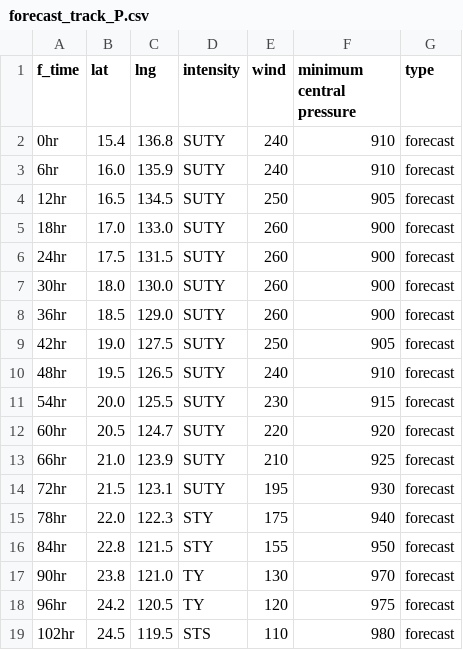
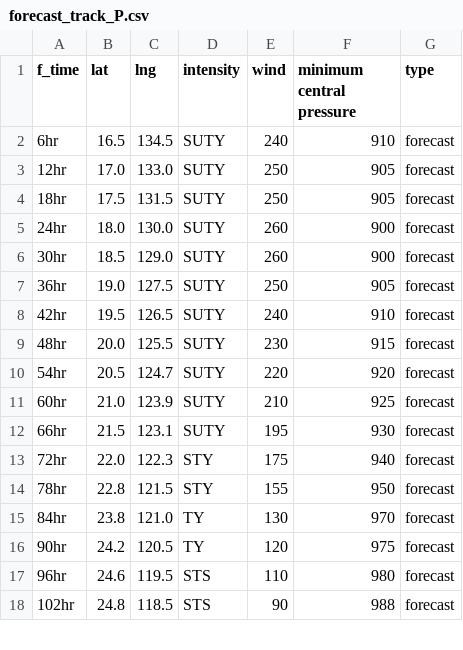
Before and after one commit to zax41006-bot/TC-Track, a CSV file: forecast_track_P.csv, drawn as a sheet; only a part is shown; the diff covers the shown part only.

Commit message:
Update forecast_track_P.csv

```diff
--- a/forecast_track_P.csv
+++ b/forecast_track_P.csv
@@ -1,19 +1,18 @@
 f_time,lat,lng,intensity,wind,minimum central pressure,type
-0hr,15.4,136.8,SUTY,240,910,forecast
-6hr,16.0,135.9,SUTY,240,910,forecast
-12hr,16.5,134.5,SUTY,250,905,forecast
-18hr,17.0,133.0,SUTY,260,900,forecast
-24hr,17.5,131.5,SUTY,260,900,forecast
-30hr,18.0,130.0,SUTY,260,900,forecast
-36hr,18.5,129.0,SUTY,260,900,forecast
-42hr,19.0,127.5,SUTY,250,905,forecast
-48hr,19.5,126.5,SUTY,240,910,forecast
-54hr,20.0,125.5,SUTY,230,915,forecast
-60hr,20.5,124.7,SUTY,220,920,forecast
-66hr,21.0,123.9,SUTY,210,925,forecast
-72hr,21.5,123.1,SUTY,195,930,forecast
-78hr,22.0,122.3,STY,175,940,forecast
-84hr,22.8,121.5,STY,155,950,forecast
-90hr,23.8,121.0,TY,130,970,forecast
-96hr,24.2,120.5,TY,120,975,forecast
-102hr,24.5,119.5,STS,110,980,forecast
+6hr,16.5,134.5,SUTY,240,910,forecast
+12hr,17.0,133.0,SUTY,250,905,forecast
+18hr,17.5,131.5,SUTY,250,905,forecast
+24hr,18.0,130.0,SUTY,260,900,forecast
+30hr,18.5,129.0,SUTY,260,900,forecast
+36hr,19.0,127.5,SUTY,250,905,forecast
+42hr,19.5,126.5,SUTY,240,910,forecast
+48hr,20.0,125.5,SUTY,230,915,forecast
+54hr,20.5,124.7,SUTY,220,920,forecast
+60hr,21.0,123.9,SUTY,210,925,forecast
+66hr,21.5,123.1,SUTY,195,930,forecast
+72hr,22.0,122.3,STY,175,940,forecast
+78hr,22.8,121.5,STY,155,950,forecast
+84hr,23.8,121.0,TY,130,970,forecast
+90hr,24.2,120.5,TY,120,975,forecast
+96hr,24.6,119.5,STS,110,980,forecast
+102hr,24.8,118.5,STS,90,988,forecast
```
Also changed, not shown: 15 edited cells elsewhere in this file.
